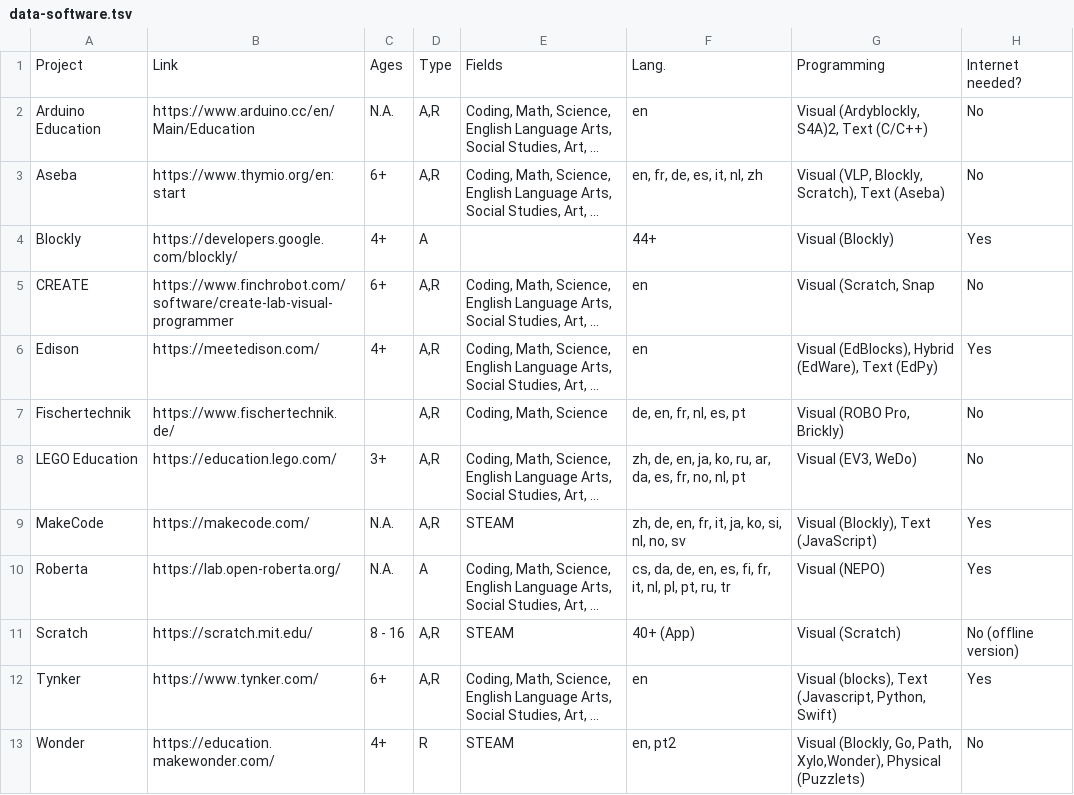
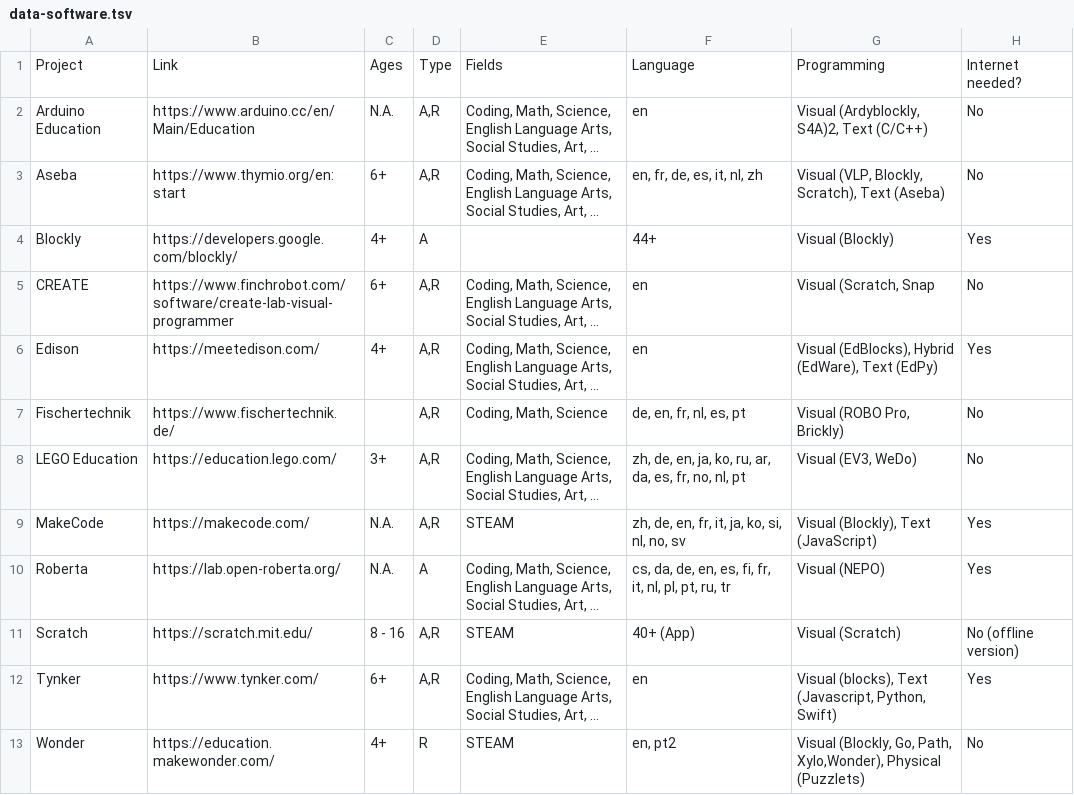
Before and after one commit to ipleiria-robotics/educational-robotics, a TSV file: docs/_data/data-software.tsv, drawn as a sheet; only a part is shown; the diff names each change by its address in the sheet, - before the commit and + after, or states it on an @@ line.

Commit message:
First working version with the software database

```diff
--- a/docs/_data/data-software.tsv
+++ b/docs/_data/data-software.tsv
-F1: Lang.
+F1: Language
```
Also changed, not shown: 17 other files.
